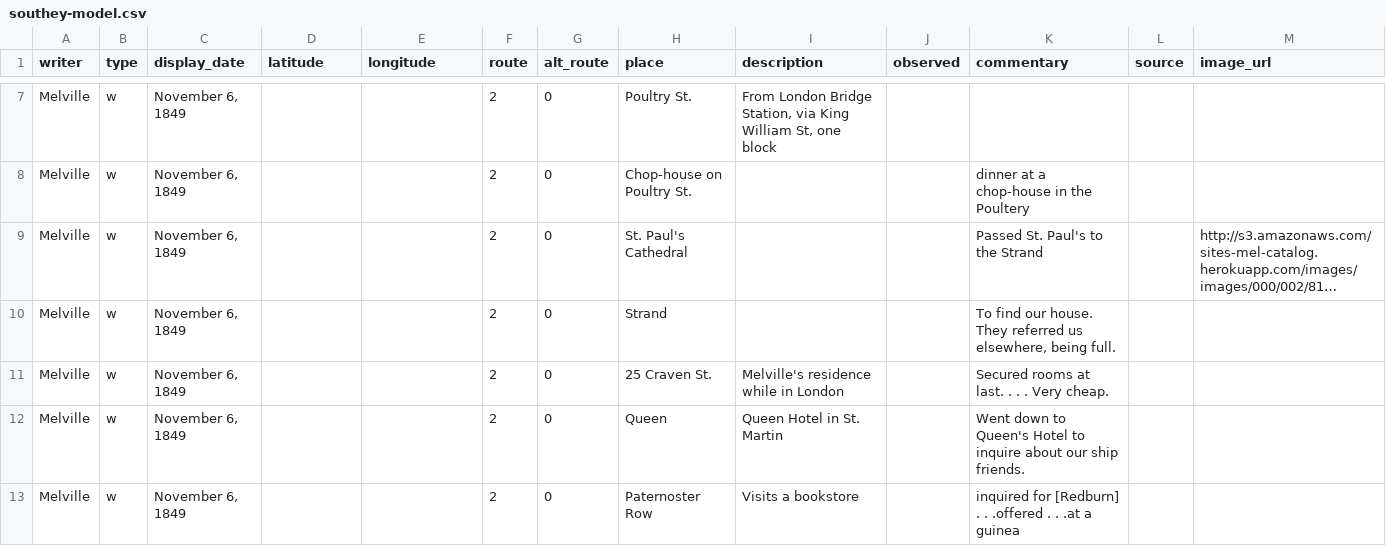
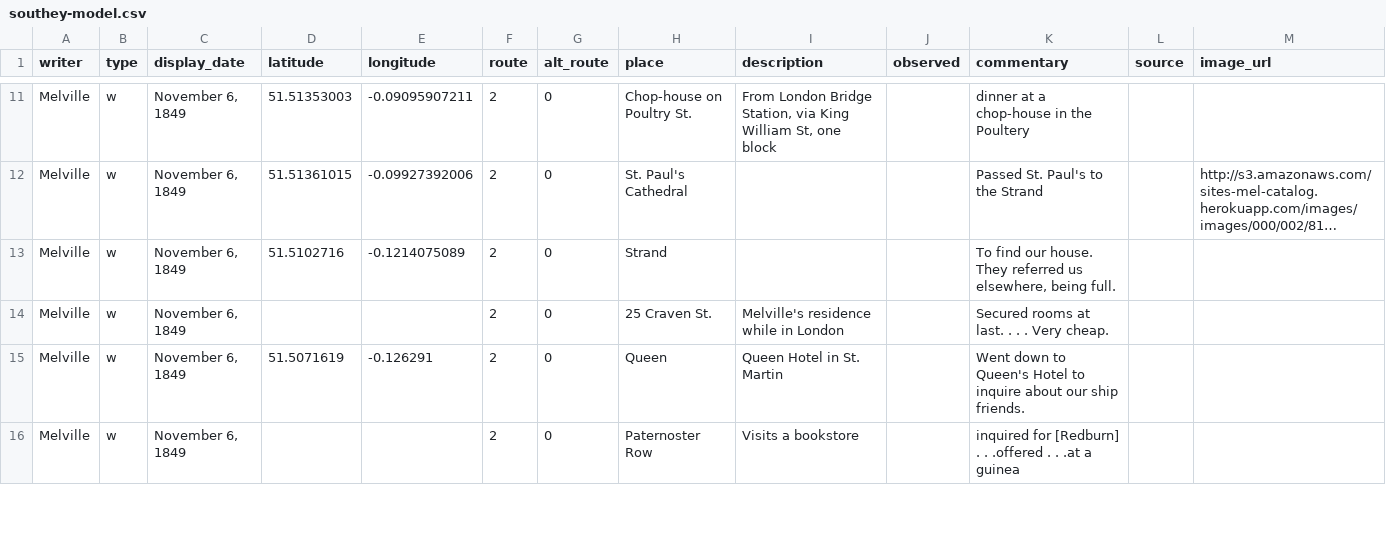
Before and after one commit to NickLaiacona/itinerary, a CSV file: _data/southey-model.csv, drawn as a sheet; only a part is shown, gaps mark what is left out; long unchanged cells end in …; removed rows and columns are numbered as before the commit, all else as after; the diff covers the shown part only; the diff names each change by its address in the sheet, - before the commit and + after, or states it on an @@ line.

Commit message:
latest data

```diff
--- a/_data/southey-model.csv
+++ b/_data/southey-model.csv
-row 7: Melville | w | November 6, 1849 |  |  | 2 | 0 | Poultry St. | From London Bridge Station, via King William St, one block
-D11 (latitude): (empty)
+D11 (latitude): 51.51353003
-E11 (longitude): (empty)
+E11 (longitude): -0.09095907211
-I11 (description): (empty)
+I11 (description): From London Bridge Station, via King William St, one block
-D12 (latitude): (empty)
+D12 (latitude): 51.51361015
-E12 (longitude): (empty)
+E12 (longitude): -0.09927392006
-D13 (latitude): (empty)
+D13 (latitude): 51.5102716
-E13 (longitude): (empty)
+E13 (longitude): -0.1214075089
-D15 (latitude): (empty)
+D15 (latitude): 51.5071619
-E15 (longitude): (empty)
+E15 (longitude): -0.126291
```
Also changed, not shown: 7 added rows, 6 removed rows, 4 moved rows and 15 edited cells elsewhere in this file, 3 other files.
